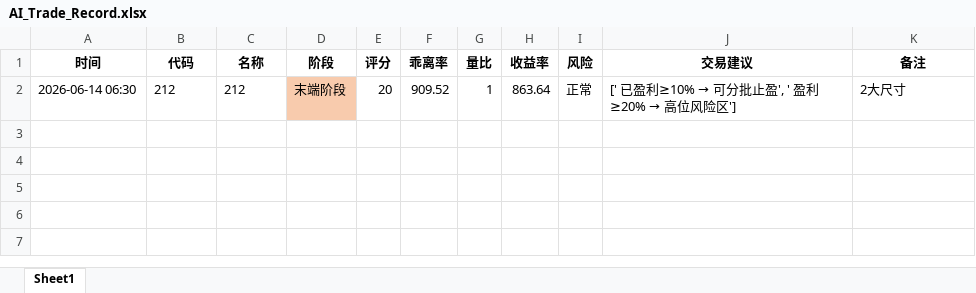
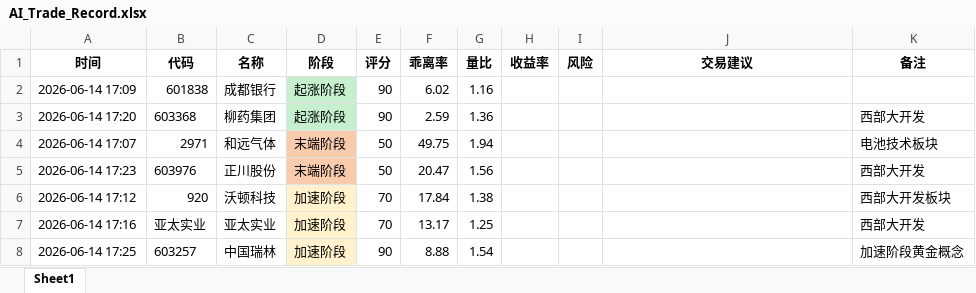
Before and after one commit to 1093445609/A-V1.1_ai-, an Excel workbook: AI_Trade_Record.xlsx, sheet Sheet1, drawn as a sheet; values as stored, in another font and other column widths than the file's, no borders; removed rows and columns are numbered as before the commit, all else as after; the diff names each change by its address in the sheet, - before the commit and + after, or states it on an @@ line.

```diff
--- a/AI_Trade_Record.xlsx (sheet Sheet1)
+++ b/AI_Trade_Record.xlsx (sheet Sheet1)
-row 2: 2026-06-14 06:30 | 212 | 212 | 末端阶段 | 20 | 909.52 | 1 | 863.64 | 正常 | [' 已盈利≥10% → 可分批止盈', ' 盈利≥20% → 高位风险区'] | 2大尺寸
+row 2: 2026-06-14 17:09 | 601838 | 成都银行 | 起涨阶段 | 90 | 6.02 | 1.16
+row 3: 2026-06-14 17:20 | 603368 | 柳药集团 | 起涨阶段 | 90 | 2.59 | 1.36 |  |  |  | 西部大开发
+row 4: 2026-06-14 17:07 | 2971 | 和远气体 | 末端阶段 | 50 | 49.75 | 1.94 |  |  |  | 电池技术板块
+row 5: 2026-06-14 17:23 | 603976 | 正川股份 | 末端阶段 | 50 | 20.47 | 1.56 |  |  |  | 西部大开发
+row 6: 2026-06-14 17:12 | 920 | 沃顿科技 | 加速阶段 | 70 | 17.84 | 1.38 |  |  |  | 西部大开发板块
+row 7: 2026-06-14 17:16 | 亚太实业 | 亚太实业 | 加速阶段 | 70 | 13.17 | 1.25 |  |  |  | 西部大开发
+row 8: 2026-06-14 17:25 | 603257 | 中国瑞林 | 加速阶段 | 90 | 8.88 | 1.54 |  |  |  | 加速阶段黄金概念
```
Also changed, not shown: 2 other files.
